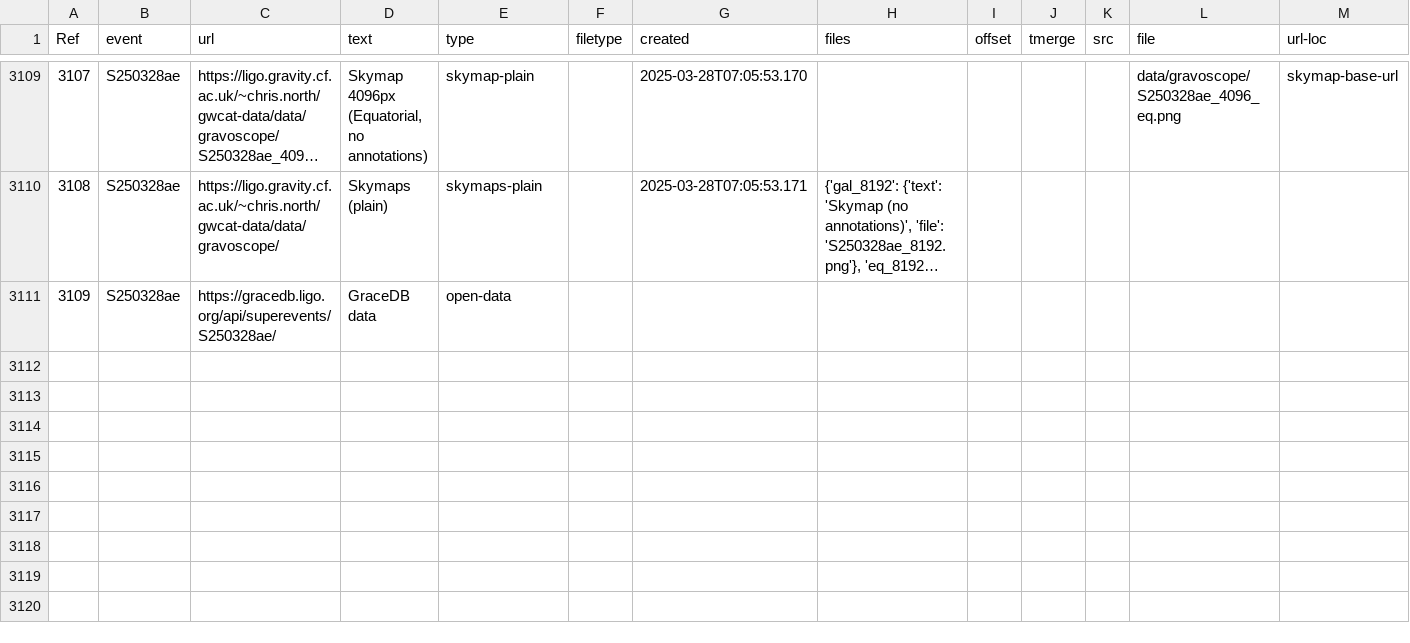
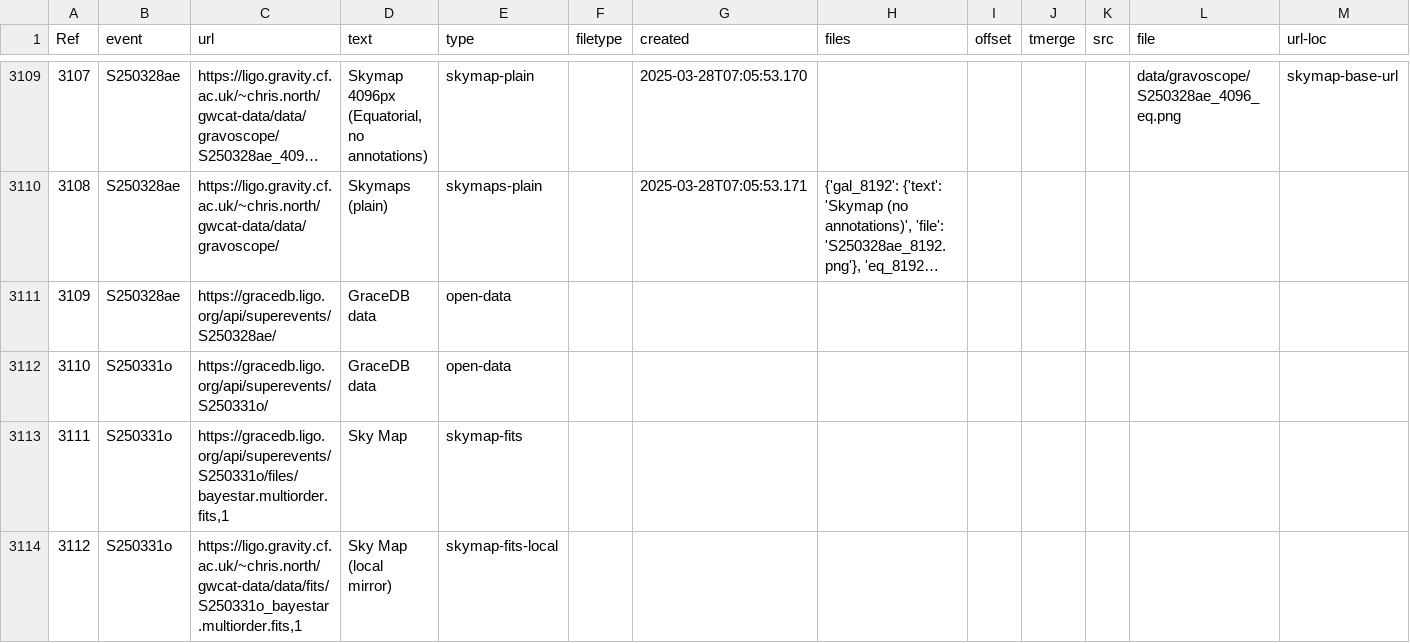
Before and after one commit to cardiffgravity/gwcat-data, a CSV file: docs/data/links.csv, drawn as a sheet; only a part is shown, gaps mark what is left out; long unchanged cells end in ….

Commit message:
data updated 2025-03-31_04:05:01_BST (60 days)

```diff
--- a/docs/data/links.csv
+++ b/docs/data/links.csv
@@ -3111 +3111,4 @@ Ref,event,url,text,type,filetype,created,files,offset,tmerge,src,file,url-loc
 3109,S250328ae,https://gracedb.ligo.org/api/superevents/S250328ae/,GraceDB data,open-data,,,,,,,,
+3110,S250331o,https://gracedb.ligo.org/api/superevents/S250331o/,GraceDB data,open-data,,,,,,,,
+3111,S250331o,"https://gracedb.ligo.org/api/superevents/S250331o/files/bayestar.multiorder.fits,1",Sky Map,skymap-fits,,,,,,,,
+3112,S250331o,"https://ligo.gravity.cf.ac.uk/~chris.north/gwcat-data/data/fits/S250331o_bayestar.multiorder.fits,1",Sky Map (local mirror),skymap-fits-local,,,,,,,,
```
Also changed, not shown: docs/data/gwosc_gracedb.csv, 11 other files.
